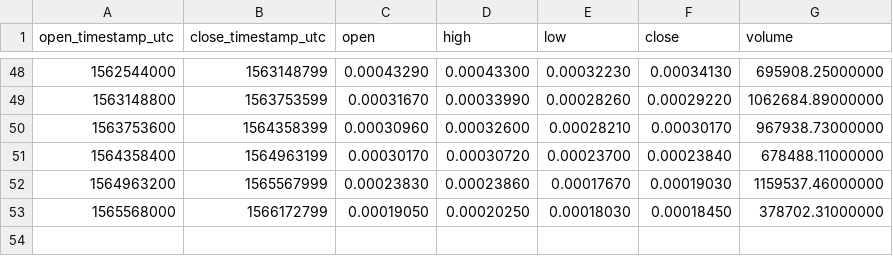
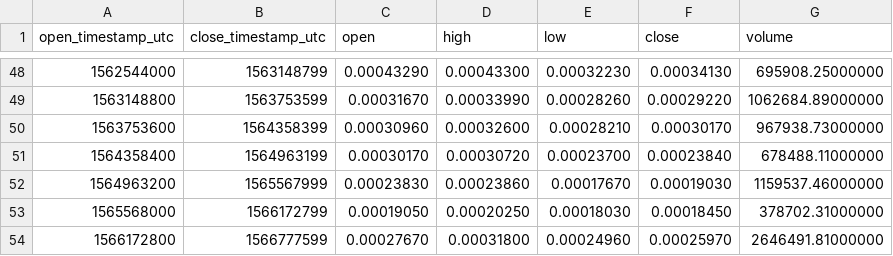
Before and after one commit to cryptobigbro/binance-HCBTC, a CSV file: binance-HCBTC-1w.csv, drawn as a sheet; only a part is shown, gaps mark what is left out; the diff names each change by its address in the sheet, - before the commit and + after, or states it on an @@ line.

```diff
--- a/binance-HCBTC-1w.csv
+++ b/binance-HCBTC-1w.csv
+row 54: 1566172800 | 1566777599 | 0.00027670 | 0.00031800 | 0.00024960 | 0.00025970 | 2646491.81000000
```
Also changed, not shown: binance-HCBTC-1d.csv, binance-HCBTC-1h.csv.
